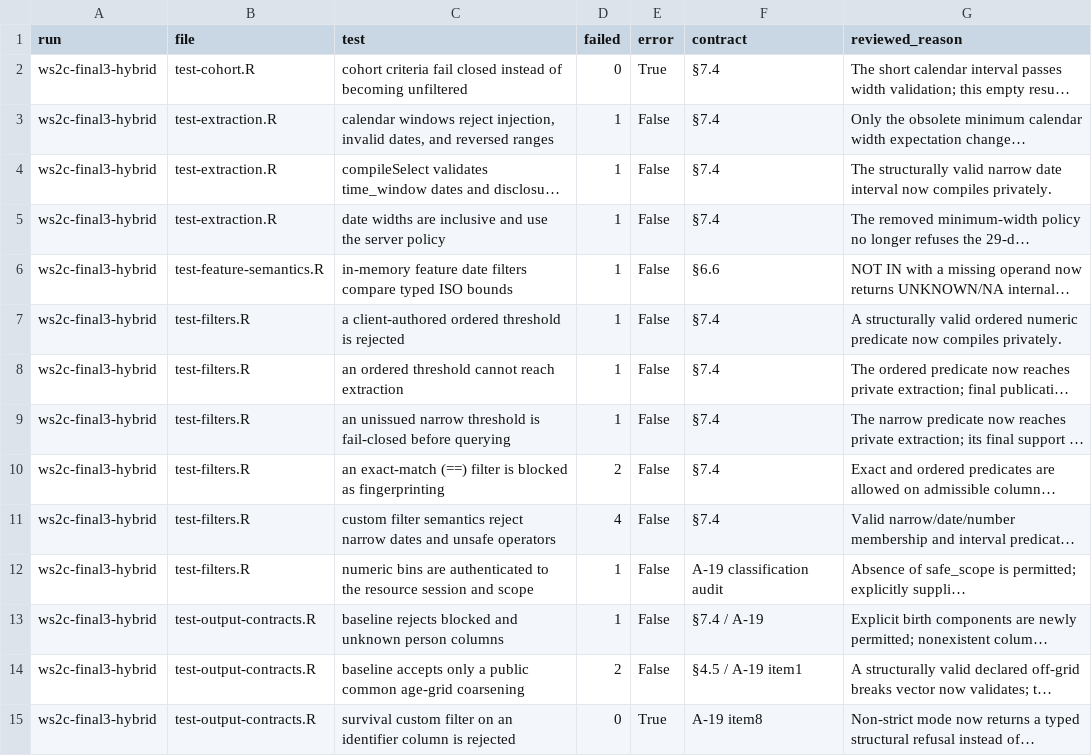
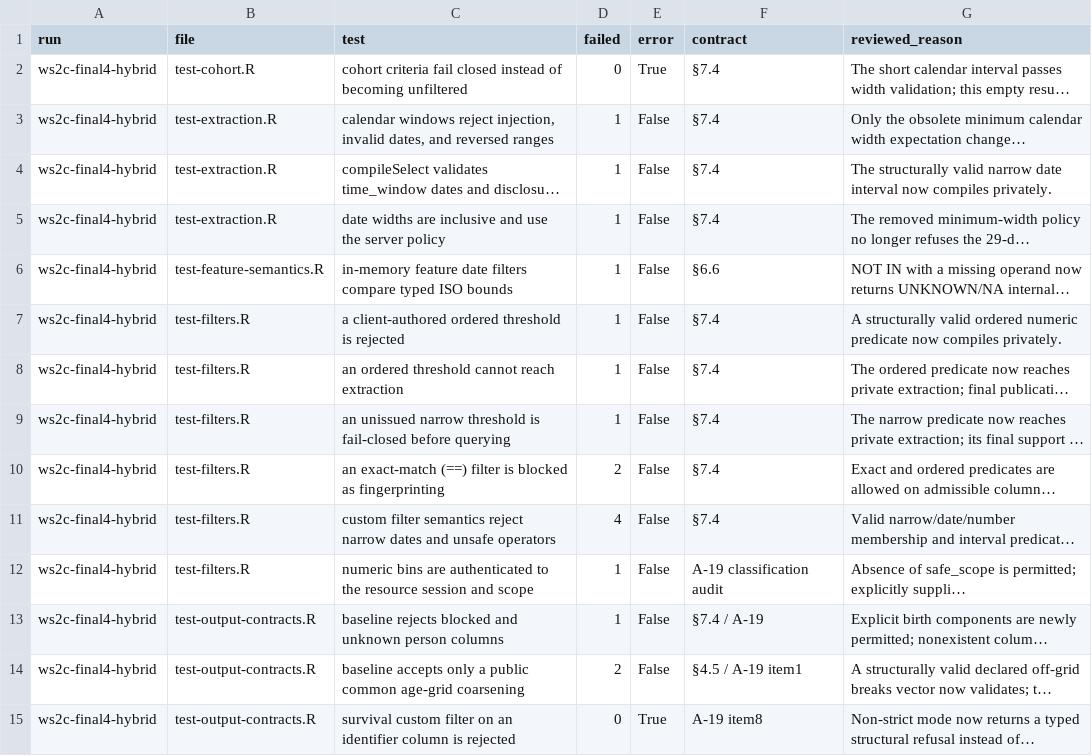
Before and after one commit to isglobal-brge/dsOMOP, a CSV file: tools/ws2/ws2c-result-evidence/hybrid-assertion-review.csv, drawn as a sheet; only a part is shown; long unchanged cells end in …; the diff covers the shown part only; the diff names each change by its address in the sheet, - before the commit and + after, or states it on an @@ line.

```diff
--- a/tools/ws2/ws2c-result-evidence/hybrid-assertion-review.csv
+++ b/tools/ws2/ws2c-result-evidence/hybrid-assertion-review.csv
-A2:A15 (run): ws2c-final3-hybrid
+A2:A15 (run): ws2c-final4-hybrid
```
Also changed, not shown: 13 edited cells elsewhere in this file, tools/ws2/ws2c-result-evidence/call-dispositions.csv, 5 other files.
